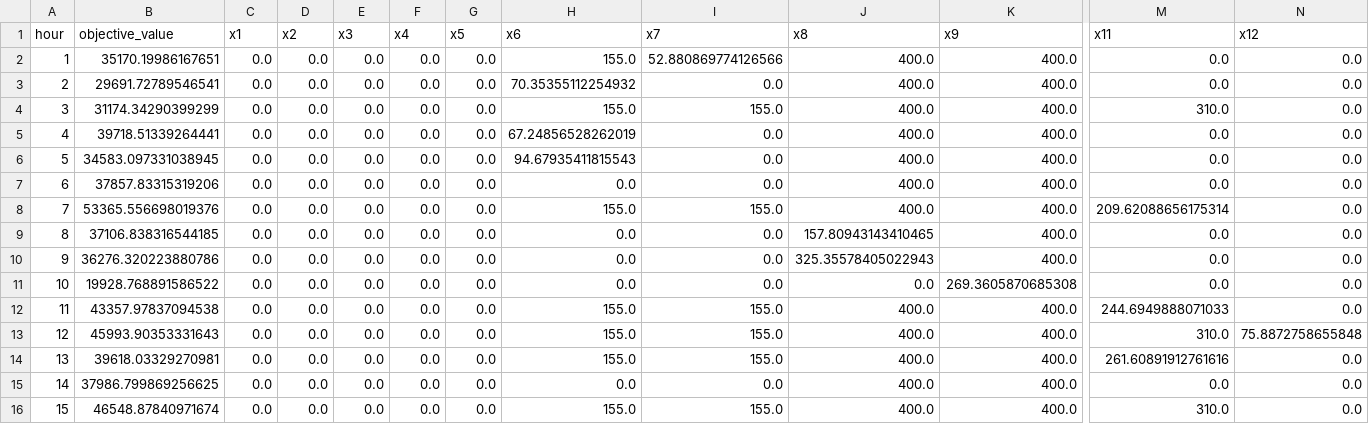
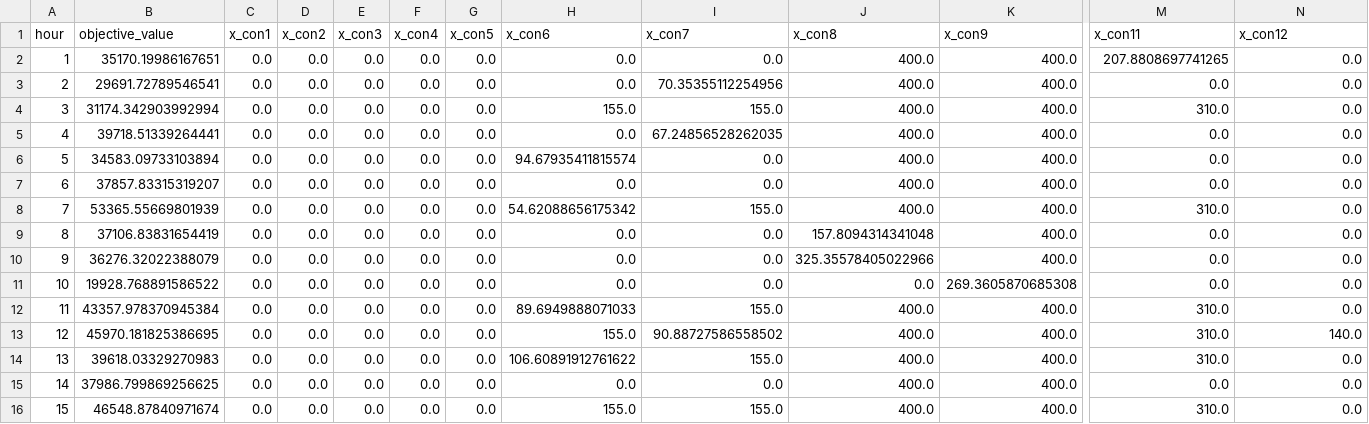
Before and after one commit to Max-f123/Renewables_in_Electricity_Markets, a CSV file: results/market_clearing_Jan.csv, drawn as a sheet; only a part is shown, gaps mark what is left out; the diff covers the shown part only; the diff names each change by its address in the sheet, - before the commit and + after, or states it on an @@ line.

```diff
--- a/results/market_clearing_Jan.csv
+++ b/results/market_clearing_Jan.csv
-C1: x1
+C1: x_con1
-D1: x2
+D1: x_con2
-E1: x3
+E1: x_con3
-F1: x4
+F1: x_con4
-G1: x5
+G1: x_con5
-H1: x6
+H1: x_con6
-I1: x7
+I1: x_con7
-J1: x8
+J1: x_con8
-K1: x9
+K1: x_con9
-M1: x11
+M1: x_con11
-N1: x12
+N1: x_con12
-H2 (x_con6): 155.0
+H2 (x_con6): 0.0
-I2 (x_con7): 52.880869774126566
+I2 (x_con7): 0.0
-M2 (x_con11): 0.0
+M2 (x_con11): 207.8808697741265
-H3 (x_con6): 70.35355112254932
+H3 (x_con6): 0.0
-I3 (x_con7): 0.0
+I3 (x_con7): 70.35355112254956
-B4 (objective_value): 31174.34290399299
+B4 (objective_value): 31174.342903992994
-H5 (x_con6): 67.24856528262019
+H5 (x_con6): 0.0
-I5 (x_con7): 0.0
+I5 (x_con7): 67.24856528262035
-B6 (objective_value): 34583.097331038945
+B6 (objective_value): 34583.09733103894
-H6 (x_con6): 94.67935411815543
+H6 (x_con6): 94.67935411815574
-B7 (objective_value): 37857.83315319206
+B7 (objective_value): 37857.83315319207
-B8 (objective_value): 53365.556698019376
+B8 (objective_value): 53365.55669801939
-H8 (x_con6): 155.0
+H8 (x_con6): 54.62088656175342
-M8 (x_con11): 209.62088656175314
+M8 (x_con11): 310.0
-B9 (objective_value): 37106.838316544185
+B9 (objective_value): 37106.83831654419
-J9 (x_con8): 157.80943143410465
+J9 (x_con8): 157.8094314341048
-B10 (objective_value): 36276.320223880786
+B10 (objective_value): 36276.32022388079
-J10 (x_con8): 325.35578405022943
+J10 (x_con8): 325.35578405022966
-B12 (objective_value): 43357.97837094538
+B12 (objective_value): 43357.978370945384
-H12 (x_con6): 155.0
+H12 (x_con6): 89.6949888071033
-M12 (x_con11): 244.6949888071033
+M12 (x_con11): 310.0
-B13 (objective_value): 45993.90353331643
+B13 (objective_value): 45970.181825386695
-I13 (x_con7): 155.0
+I13 (x_con7): 90.88727586558502
-N13 (x_con12): 75.8872758655848
+N13 (x_con12): 140.0
-B14 (objective_value): 39618.03329270981
+B14 (objective_value): 39618.03329270983
-H14 (x_con6): 155.0
+H14 (x_con6): 106.60891912761622
-M14 (x_con11): 261.60891912761616
+M14 (x_con11): 310.0
```
Also changed, not shown: 29 edited cells elsewhere in this file, 1 other file.
